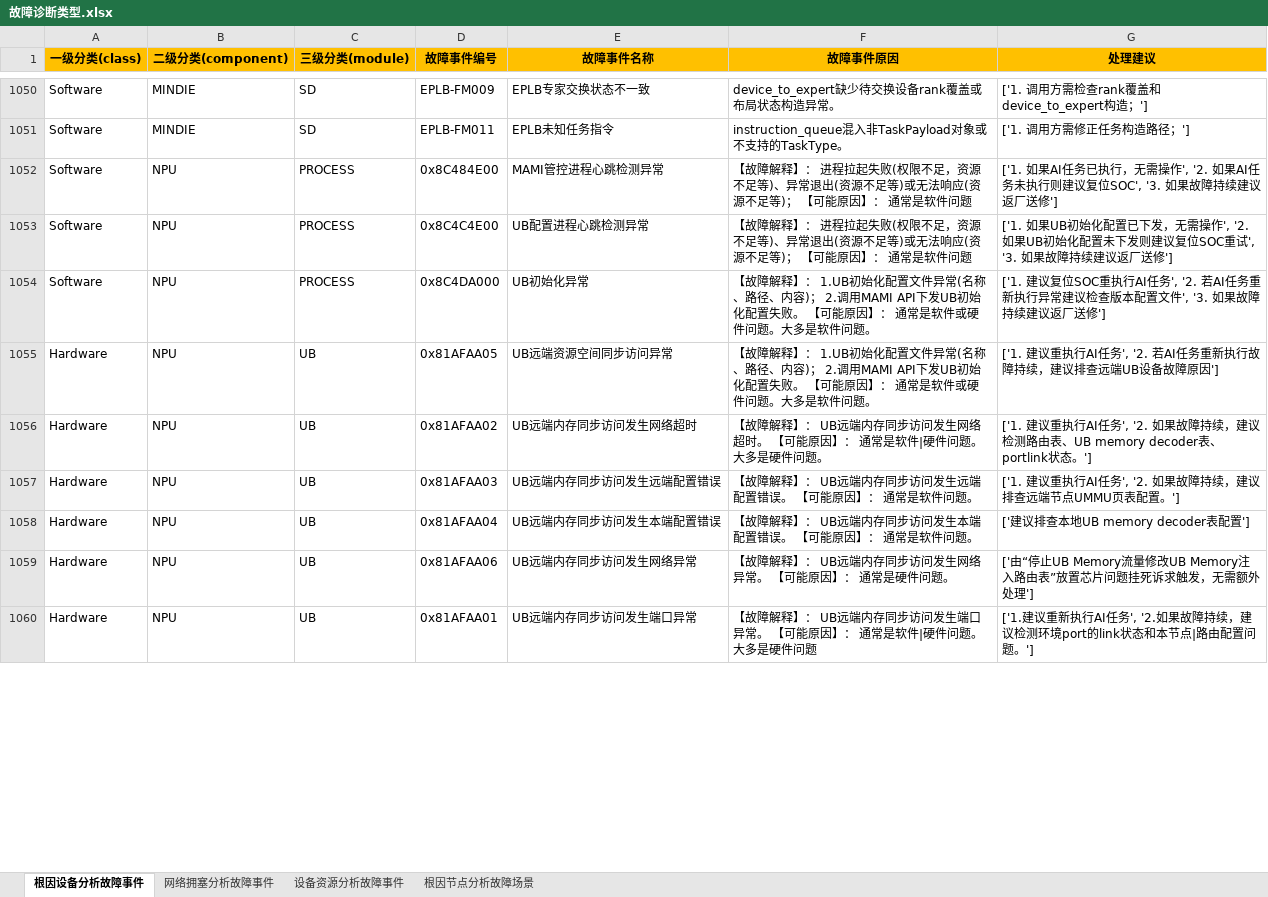
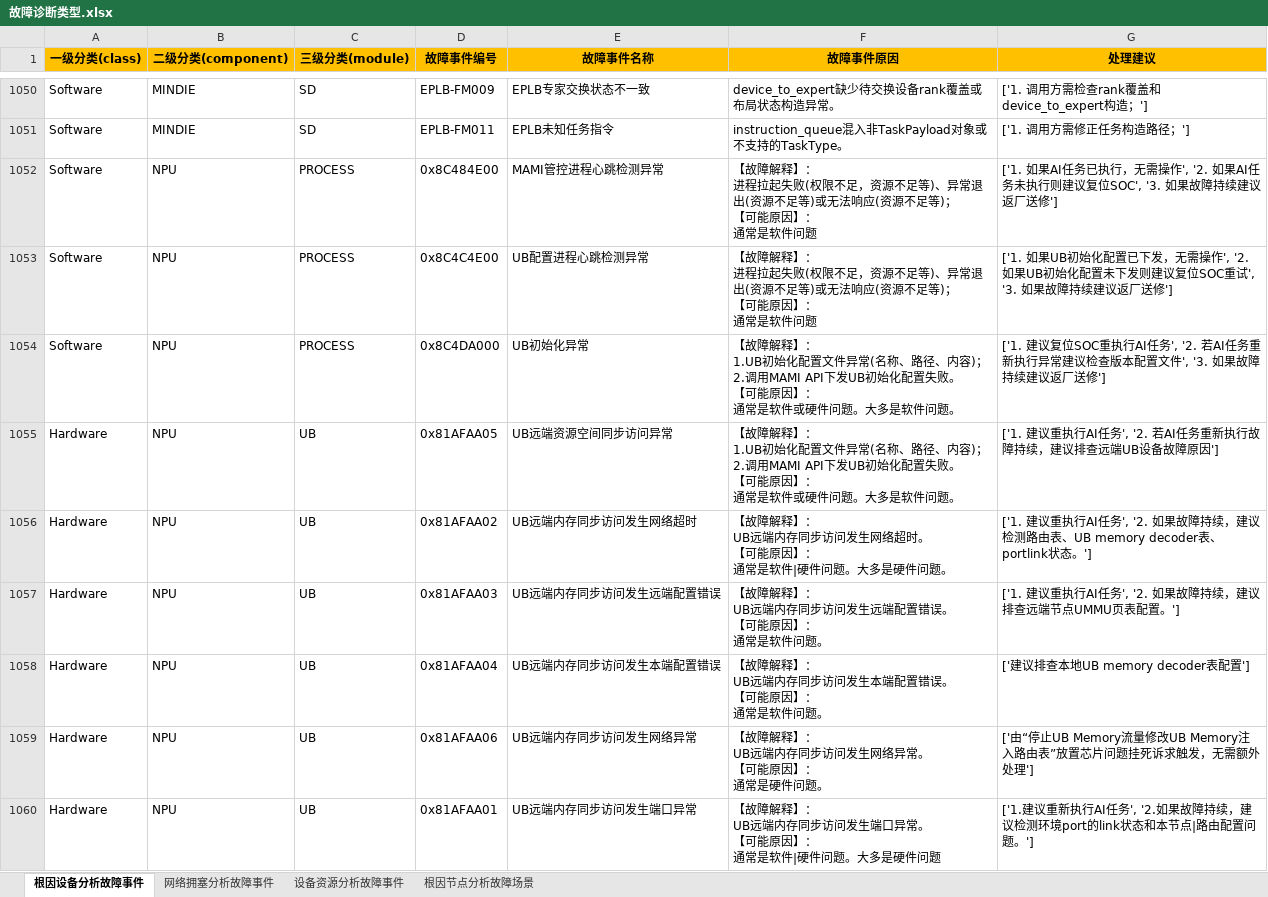
Before and after one commit to Ascend/mind-cluster, an Excel workbook: docs/zh/resource/故障诊断类型.xlsx, sheet 根因设备分析故障事件, drawn as a sheet; only a part is shown, gaps mark what is left out; values as stored, in another font and other column widths than the file's, no borders; ↵ is a line break in a cell; the diff covers the shown part only; the diff names each change by its address in the sheet, - before the commit and + after, or states it on an @@ line.

```diff
--- a/docs/zh/resource/故障诊断类型.xlsx (sheet 根因设备分析故障事件)
+++ b/docs/zh/resource/故障诊断类型.xlsx (sheet 根因设备分析故障事件)
-F1052:F1053 (故障事件原因): …软件问题
+F1052:F1053 (故障事件原因): …软件问题
-F1054:F1055 (故障事件原因): …件问题。
+F1054:F1055 (故障事件原因): …件问题。
-F1056 (故障事件原因): …件问题。
+F1056 (故障事件原因): …件问题。
-F1057 (故障事件原因): 【故障解释】： UB远端内存同步访问发生远端配置错误。 【可能原因】： 通常是软件问题。
+F1057 (故障事件原因): 【故障解释】： ↵ UB远端内存同步访问发生远端配置错误。 ↵ 【可能原因】： ↵ 通常是软件问题。
-F1058 (故障事件原因): 【故障解释】： UB远端内存同步访问发生本端配置错误。 【可能原因】： 通常是软件问题。
+F1058 (故障事件原因): 【故障解释】： ↵ UB远端内存同步访问发生本端配置错误。 ↵ 【可能原因】： ↵ 通常是软件问题。
-F1059 (故障事件原因): 【故障解释】： UB远端内存同步访问发生网络异常。 【可能原因】： 通常是硬件问题。
+F1059 (故障事件原因): 【故障解释】： ↵ UB远端内存同步访问发生网络异常。 ↵ 【可能原因】： ↵ 通常是硬件问题。
-F1060 (故障事件原因): …硬件问题
+F1060 (故障事件原因): …硬件问题
```
Also changed, not shown: 2 added rows, 5 removed rows and 15 edited cells elsewhere in this sheet, 1 other file.
